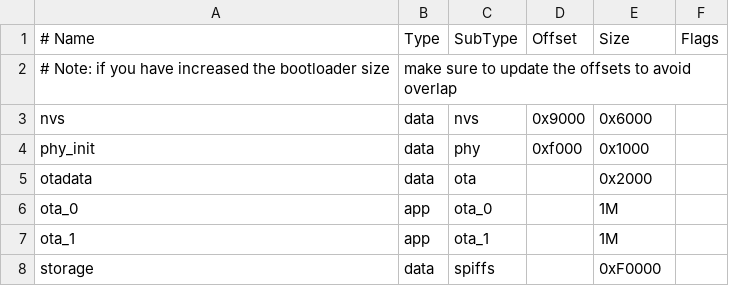
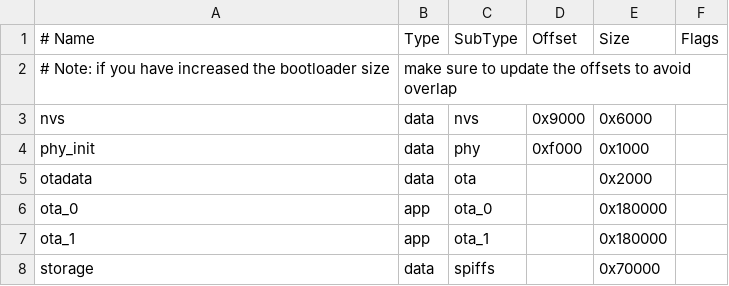
Before and after one commit to ProjectBarks/subway-pcb, a CSV file: firmware/partitions.csv, drawn as a sheet.

Commit message:
feat: add Lua runtime for plugin rendering on firmware and frontend
Add a Lua-based plugin execution system across the full stack:

Firmware:
- Add Lua 5.4.7 ESP-IDF component (sources downloaded per README)
- Add lua_runtime: Lua VM with MTA/LED/config host functions
- Add render_context: shared state between state_client and lua_runtime
- Add state_client: polls DeviceState/DeviceBoard/DeviceScript endpoints
- Regenerate nanopb protobuf with new message types (Train, Station,
  DeviceState, DeviceBoard, DeviceScript)
- Fix nanopb decoding to use static arrays (not callbacks)
- Increase OTA partition size to 1.5MB for Lua interpreter

Backend:
- Add LuaSource() to Plugin interface; track/snake provide embedded Lua
- Add /api/v1/device-state, device-board, device-script endpoints
- Add embedded Lua scripts for track and snake plugins
- Remove PixelRenderer (rendering now happens on device/frontend)
- Update protobuf with new device protocol messages

Frontend:
- Add LuaRunner (wasmoon) for client-side Lua plugin execution
- Board page uses LuaRunner instead of server-side pixel rendering
- Editor uses LuaRunner for live plugin preview with MTA state
- Remove PreviewRenderer (replaced by LuaRunner)

```diff
--- a/firmware/partitions.csv
+++ b/firmware/partitions.csv
@@ -5,4 +5,4 @@ phy_init, data, phy,     0xf000,  0x1000,
 otadata,  data, ota,           ,  0x2000
-ota_0,    app,  ota_0,         , 1M,
-ota_1,    app,  ota_1,         , 1M
-storage,  data, spiffs,        , 0xF0000,
+ota_0,    app,  ota_0,         , 0x180000,
+ota_1,    app,  ota_1,         , 0x180000,
+storage,  data, spiffs,        , 0x70000,
```
Also changed, not shown: 42 other files.
